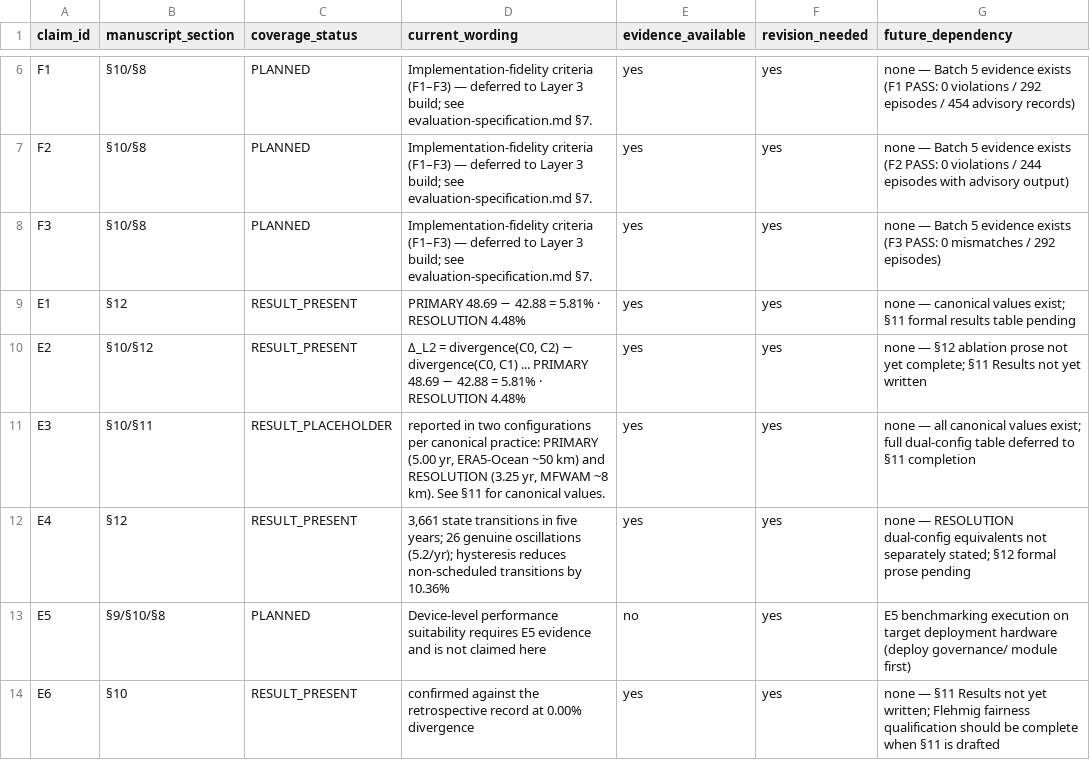
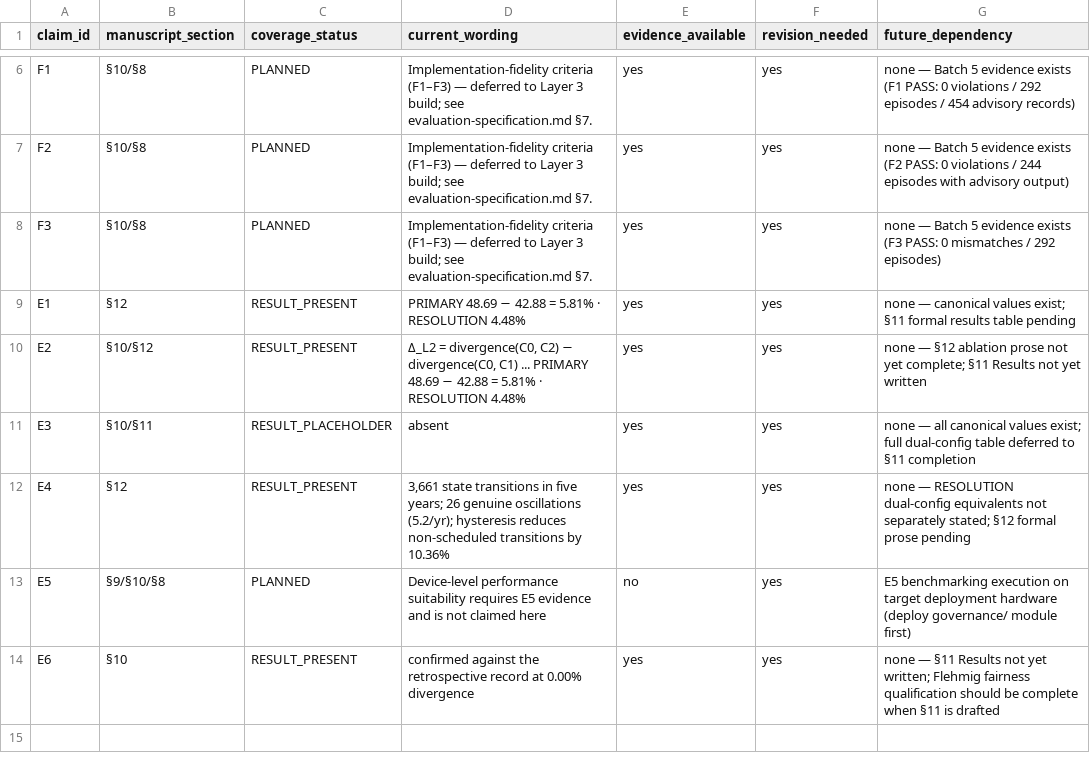
Before and after one commit to kandaiiskandar/research-plan, a CSV file: data/journal1-post-fidelity-plan/manuscript-coverage-audit.csv, drawn as a sheet; only a part is shown, gaps mark what is left out.

```diff
--- a/data/journal1-post-fidelity-plan/manuscript-coverage-audit.csv
+++ b/data/journal1-post-fidelity-plan/manuscript-coverage-audit.csv
@@ -10,3 +10,3 @@ E1,§12,RESULT_PRESENT,"PRIMARY 48.69 − 42.88 = 5.81% · RESOLUTION 4.48%",yes
 E2,§10/§12,RESULT_PRESENT,"Δ_L2 = divergence(C0, C2) − divergence(C0, C1) ... PRIMARY 48.69 − 42.88 = 5.81% · RESOLUTION 4.48%",yes,yes,none — §12 ablation prose not yet complete; §11 Results not yet written
-E3,§10/§11,RESULT_PLACEHOLDER,"reported in two configurations per canonical practice: PRIMARY (5.00 yr, ERA5-Ocean ~50 km) and RESOLUTION (3.25 yr, MFWAM ~8 km). See §11 for canonical values.",yes,yes,none — all canonical values exist; full dual-config table deferred to §11 completion
+E3,§10/§11,RESULT_PLACEHOLDER,absent,yes,yes,none — all canonical values exist; full dual-config table deferred to §11 completion
 E4,§12,RESULT_PRESENT,"3,661 state transitions in five years; 26 genuine oscillations (5.2/yr); hysteresis reduces non-scheduled transitions by 10.36%",yes,yes,none — RESOLUTION dual-config equivalents not separately stated; §12 formal prose pending
```
